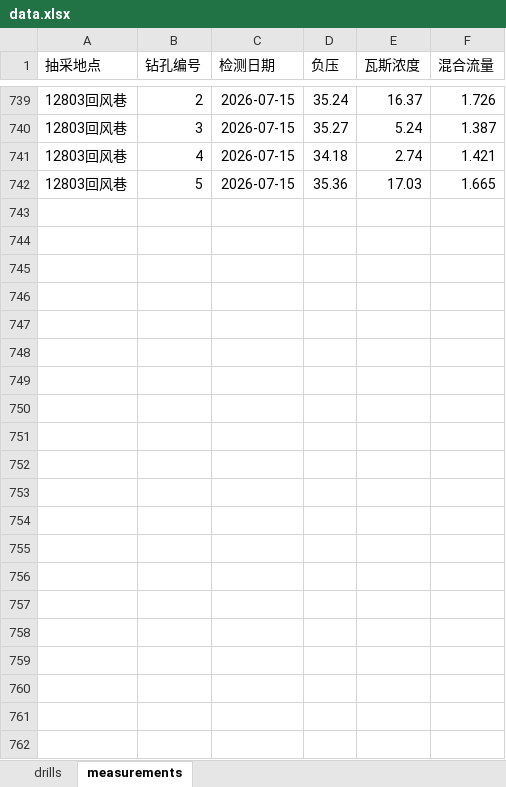
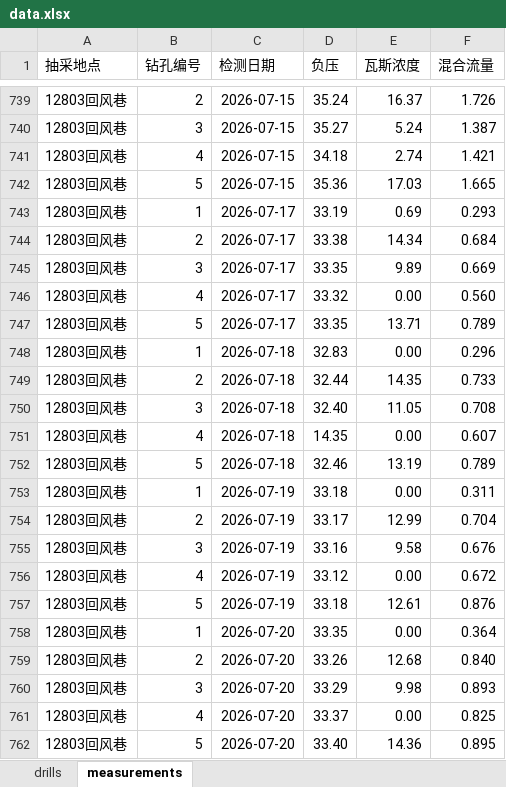
Before and after one commit to w23th/coal-mine-dashboard, an Excel workbook: data.xlsx, sheet measurements, drawn as a sheet; only a part is shown, gaps mark what is left out; values as stored, in another font and other column widths than the file's, no borders; the diff names each change by its address in the sheet, - before the commit and + after, or states it on an @@ line.

Commit message:
Add files via upload

```diff
--- a/data.xlsx (sheet measurements)
+++ b/data.xlsx (sheet measurements)
+row 743: 12803回风巷 | 1 | 2026-07-17 | 33.19 | 0.69 | 0.293
+row 744: 12803回风巷 | 2 | 2026-07-17 | 33.38 | 14.34 | 0.684
+row 745: 12803回风巷 | 3 | 2026-07-17 | 33.35 | 9.89 | 0.669
+row 746: 12803回风巷 | 4 | 2026-07-17 | 33.32 | 0.00 | 0.560
+row 747: 12803回风巷 | 5 | 2026-07-17 | 33.35 | 13.71 | 0.789
+row 748: 12803回风巷 | 1 | 2026-07-18 | 32.83 | 0.00 | 0.296
+row 749: 12803回风巷 | 2 | 2026-07-18 | 32.44 | 14.35 | 0.733
+row 750: 12803回风巷 | 3 | 2026-07-18 | 32.40 | 11.05 | 0.708
+row 751: 12803回风巷 | 4 | 2026-07-18 | 14.35 | 0.00 | 0.607
+row 752: 12803回风巷 | 5 | 2026-07-18 | 32.46 | 13.19 | 0.789
+row 753: 12803回风巷 | 1 | 2026-07-19 | 33.18 | 0.00 | 0.311
+row 754: 12803回风巷 | 2 | 2026-07-19 | 33.17 | 12.99 | 0.704
+row 755: 12803回风巷 | 3 | 2026-07-19 | 33.16 | 9.58 | 0.676
+row 756: 12803回风巷 | 4 | 2026-07-19 | 33.12 | 0.00 | 0.672
+row 757: 12803回风巷 | 5 | 2026-07-19 | 33.18 | 12.61 | 0.876
+row 758: 12803回风巷 | 1 | 2026-07-20 | 33.35 | 0.00 | 0.364
+row 759: 12803回风巷 | 2 | 2026-07-20 | 33.26 | 12.68 | 0.840
+row 760: 12803回风巷 | 3 | 2026-07-20 | 33.29 | 9.98 | 0.893
+row 761: 12803回风巷 | 4 | 2026-07-20 | 33.37 | 0.00 | 0.825
+row 762: 12803回风巷 | 5 | 2026-07-20 | 33.40 | 14.36 | 0.895
```
